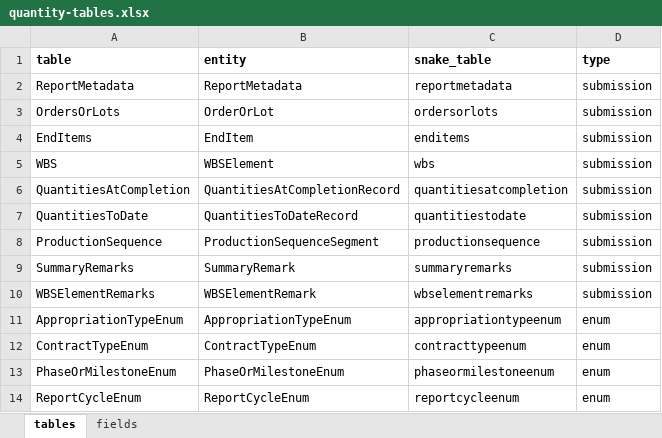
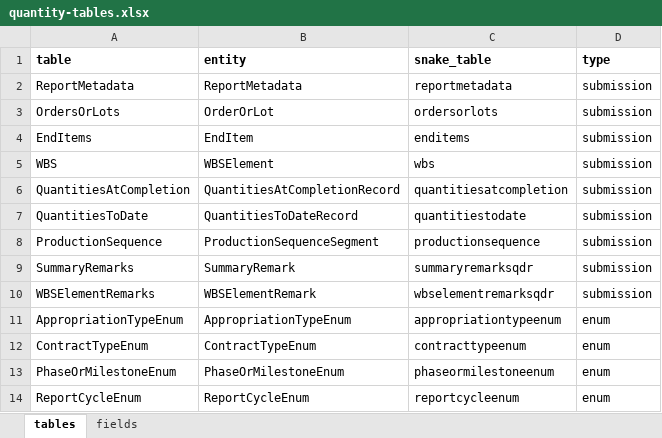
Before and after one commit to Technomics/readflexfile, an Excel workbook: data-raw/quantity-tables.xlsx, sheet tables, drawn as a sheet; values as stored, in another font and other column widths than the file's, no borders; the diff names each change by its address in the sheet, - before the commit and + after, or states it on an @@ line.

Commit message:
updated the quantity report tables to deconflict from flexfile (remarks)

```diff
--- a/data-raw/quantity-tables.xlsx (sheet tables)
+++ b/data-raw/quantity-tables.xlsx (sheet tables)
-C9 (snake_table): summaryremarks
+C9 (snake_table): summaryremarksqdr
-C10 (snake_table): wbselementremarks
+C10 (snake_table): wbselementremarksqdr
```
Also changed, not shown: 1 other file.
